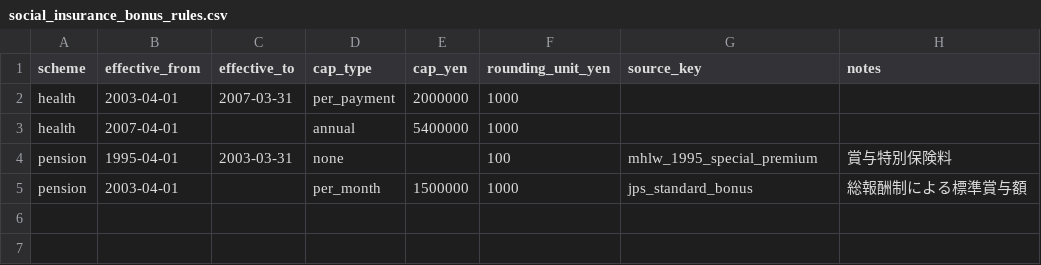
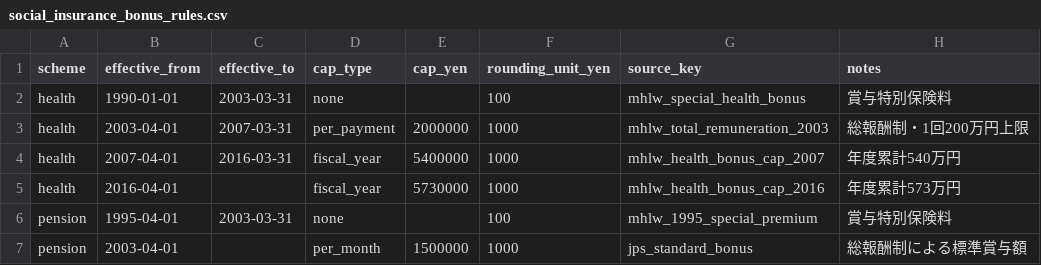
Before and after one commit to rin-sato-tech/real_wage_dashboard, a CSV file: data/raw/take_home/social_insurance_bonus_rules.csv, drawn as a sheet.

```diff
--- a/data/raw/take_home/social_insurance_bonus_rules.csv
+++ b/data/raw/take_home/social_insurance_bonus_rules.csv
@@ -1,4 +1,6 @@
 scheme,effective_from,effective_to,cap_type,cap_yen,rounding_unit_yen,source_key,notes
-health,2003-04-01,2007-03-31,per_payment,2000000,1000
-health,2007-04-01,,annual,5400000,1000
+health,1990-01-01,2003-03-31,none,,100,mhlw_special_health_bonus,賞与特別保険料
+health,2003-04-01,2007-03-31,per_payment,2000000,1000,mhlw_total_remuneration_2003,総報酬制・1回200万円上限
+health,2007-04-01,2016-03-31,fiscal_year,5400000,1000,mhlw_health_bonus_cap_2007,年度累計540万円
+health,2016-04-01,,fiscal_year,5730000,1000,mhlw_health_bonus_cap_2016,年度累計573万円
 pension,1995-04-01,2003-03-31,none,,100,mhlw_1995_special_premium,賞与特別保険料
```
Also changed, not shown: 3 other files.
